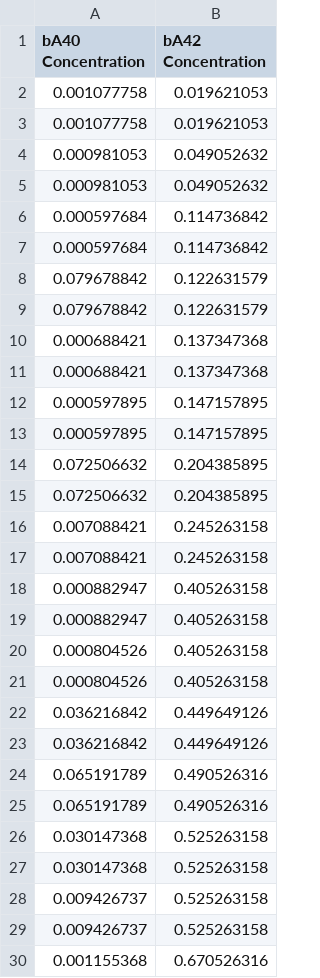
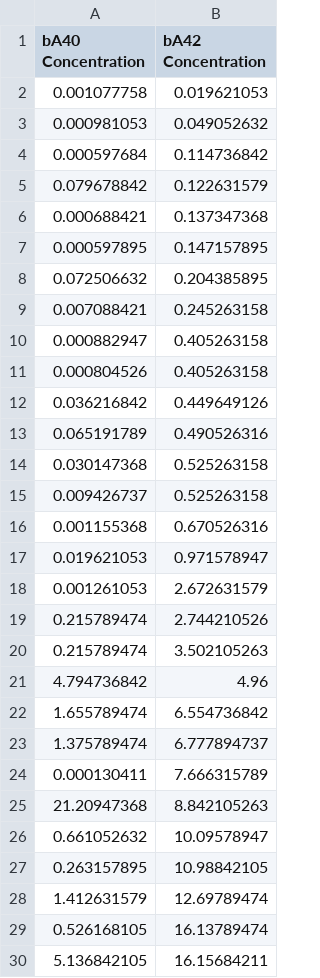
Before and after one commit to Lukinator3000/AlzheimersModule, a CSV file: patient_data.csv, drawn as a sheet; only a part is shown; the shorter side is filled out with more unchanged rows; the diff covers the shown part only; the diff names each change by its address in the sheet, - before the commit and + after, or states it on an @@ line.

Commit message:
Updated Data-set section

```diff
--- a/patient_data.csv
+++ b/patient_data.csv
-row 3: 0.001077758 | 0.019621053
-row 4: 0.000981053 | 0.049052632
-row 7: 0.000597684 | 0.114736842
-row 8: 0.079678842 | 0.122631579
-row 11: 0.000688421 | 0.137347368
-row 12: 0.000597895 | 0.147157895
-row 15: 0.072506632 | 0.204385895
-row 16: 0.007088421 | 0.245263158
-row 19: 0.000882947 | 0.405263158
-row 20: 0.000804526 | 0.405263158
-row 23: 0.036216842 | 0.449649126
-row 24: 0.065191789 | 0.490526316
-row 27: 0.030147368 | 0.525263158
-row 28: 0.009426737 | 0.525263158
```
Also changed, not shown: 70 removed rows elsewhere in this file, 1 other file.
